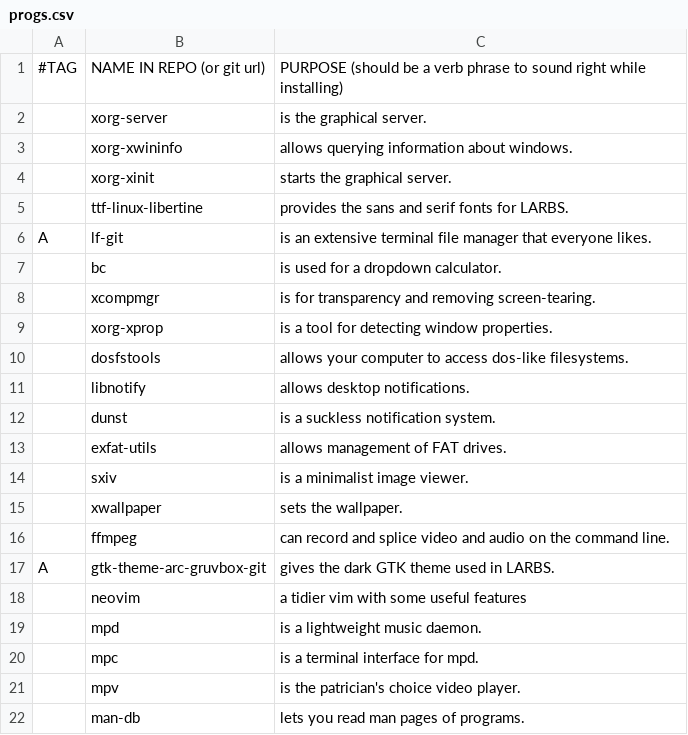
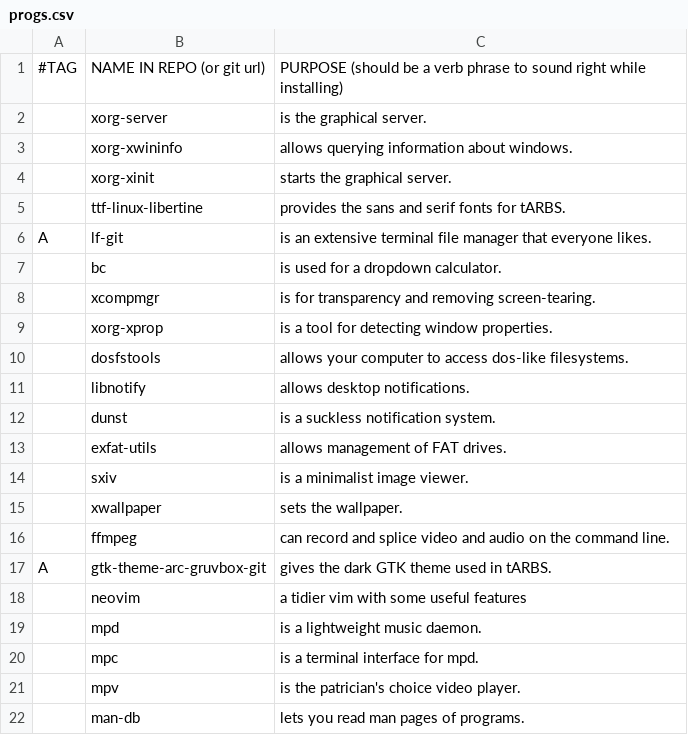
Before and after one commit to tenklo/LARBS, a CSV file: progs.csv, drawn as a sheet; only a part is shown.

```diff
--- a/progs.csv
+++ b/progs.csv
@@ -4,3 +4,3 @@
 ,xorg-xinit,"starts the graphical server."
-,ttf-linux-libertine,"provides the sans and serif fonts for LARBS."
+,ttf-linux-libertine,"provides the sans and serif fonts for tARBS."
 A,lf-git,"is an extensive terminal file manager that everyone likes."
@@ -16,3 +16,3 @@ A,lf-git,"is an extensive terminal file manager that everyone likes."
 ,ffmpeg,"can record and splice video and audio on the command line."
-A,gtk-theme-arc-gruvbox-git,"gives the dark GTK theme used in LARBS."
+A,gtk-theme-arc-gruvbox-git,"gives the dark GTK theme used in tARBS."
 ,neovim,"a tidier vim with some useful features"
```
Also changed, not shown: 1 other file.
